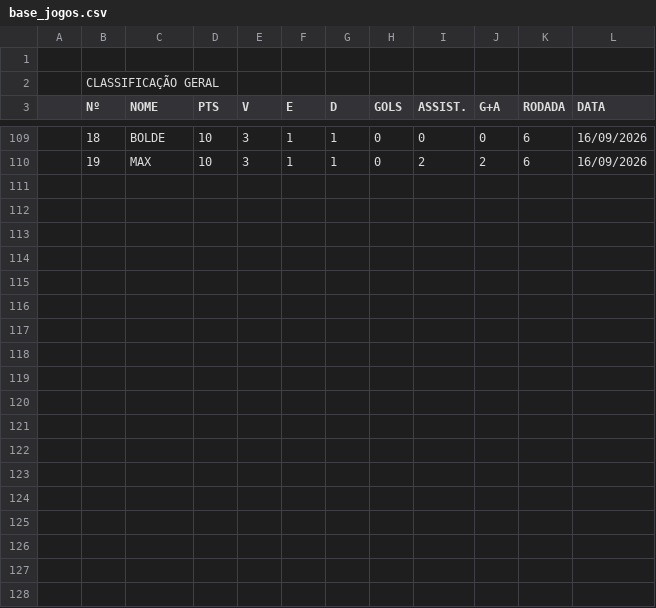
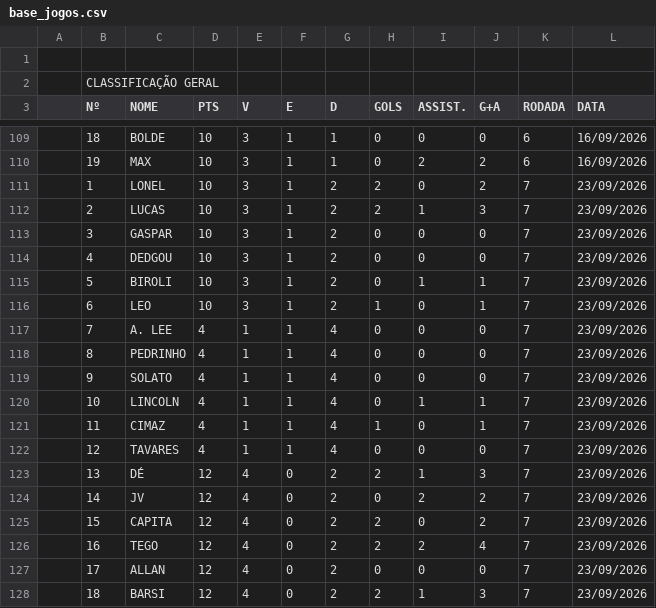
Before and after one commit to g-biroli/ProjetoDados_Futebol_Quarta, a CSV file: data/base_jogos.csv, drawn as a sheet; only a part is shown, gaps mark what is left out; the diff names each change by its address in the sheet, - before the commit and + after, or states it on an @@ line.

```diff
--- a/data/base_jogos.csv
+++ b/data/base_jogos.csv
+row 111:  | 1 | LONEL | 10 | 3 | 1 | 2 | 2 | 0 | 2 | 7 | 23/09/2026
+row 112:  | 2 | LUCAS | 10 | 3 | 1 | 2 | 2 | 1 | 3 | 7 | 23/09/2026
+row 113:  | 3 | GASPAR | 10 | 3 | 1 | 2 | 0 | 0 | 0 | 7 | 23/09/2026
+row 114:  | 4 | DEDGOU | 10 | 3 | 1 | 2 | 0 | 0 | 0 | 7 | 23/09/2026
+row 115:  | 5 | BIROLI | 10 | 3 | 1 | 2 | 0 | 1 | 1 | 7 | 23/09/2026
+row 116:  | 6 | LEO | 10 | 3 | 1 | 2 | 1 | 0 | 1 | 7 | 23/09/2026
+row 117:  | 7 | A. LEE | 4 | 1 | 1 | 4 | 0 | 0 | 0 | 7 | 23/09/2026
+row 118:  | 8 | PEDRINHO | 4 | 1 | 1 | 4 | 0 | 0 | 0 | 7 | 23/09/2026
+row 119:  | 9 | SOLATO | 4 | 1 | 1 | 4 | 0 | 0 | 0 | 7 | 23/09/2026
+row 120:  | 10 | LINCOLN | 4 | 1 | 1 | 4 | 0 | 1 | 1 | 7 | 23/09/2026
+row 121:  | 11 | CIMAZ | 4 | 1 | 1 | 4 | 1 | 0 | 1 | 7 | 23/09/2026
+row 122:  | 12 | TAVARES | 4 | 1 | 1 | 4 | 0 | 0 | 0 | 7 | 23/09/2026
+row 123:  | 13 | DÉ | 12 | 4 | 0 | 2 | 2 | 1 | 3 | 7 | 23/09/2026
+row 124:  | 14 | JV | 12 | 4 | 0 | 2 | 0 | 2 | 2 | 7 | 23/09/2026
+row 125:  | 15 | CAPITA | 12 | 4 | 0 | 2 | 2 | 0 | 2 | 7 | 23/09/2026
+row 126:  | 16 | TEGO | 12 | 4 | 0 | 2 | 2 | 2 | 4 | 7 | 23/09/2026
+row 127:  | 17 | ALLAN | 12 | 4 | 0 | 2 | 0 | 0 | 0 | 7 | 23/09/2026
+row 128:  | 18 | BARSI | 12 | 4 | 0 | 2 | 2 | 1 | 3 | 7 | 23/09/2026
```
